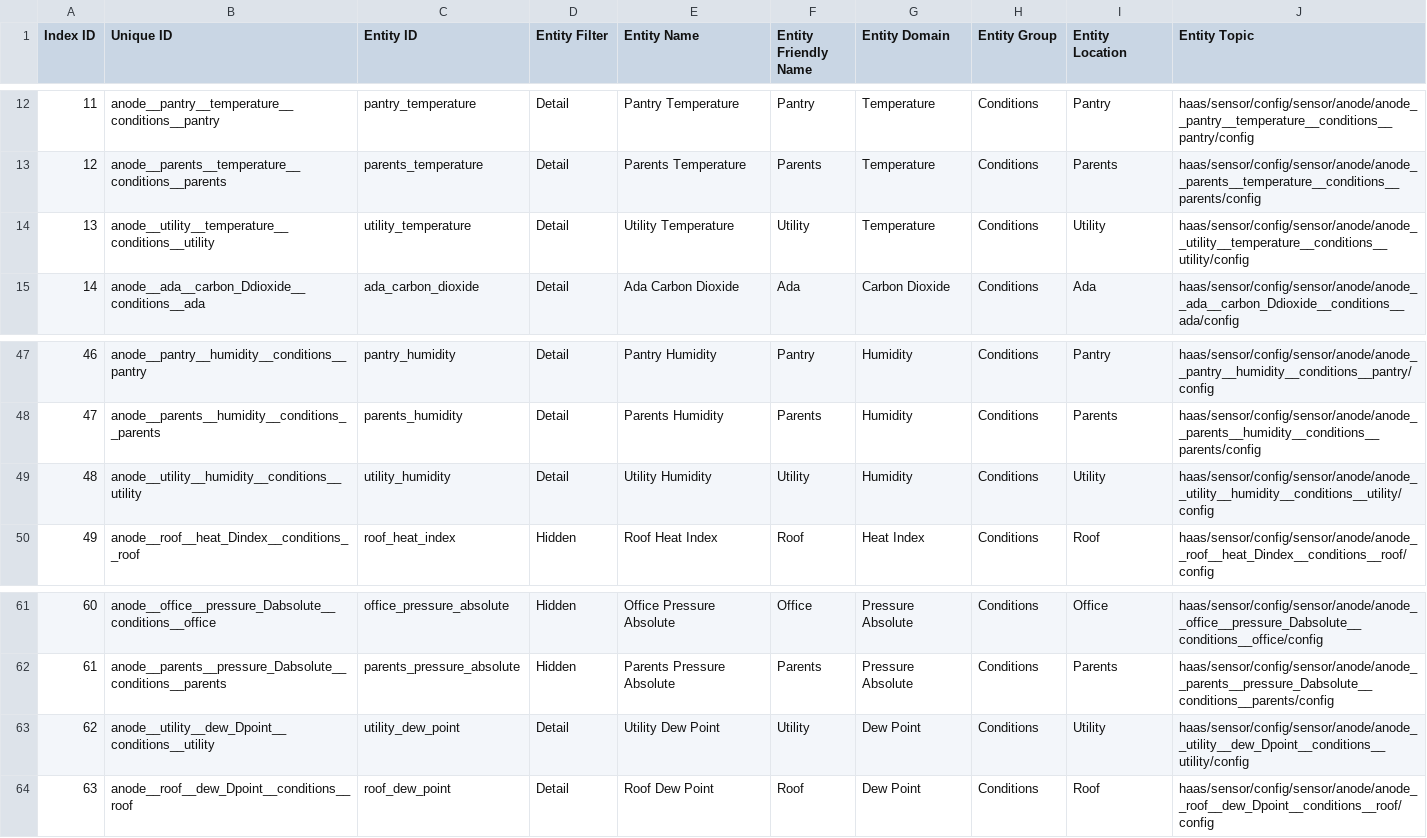
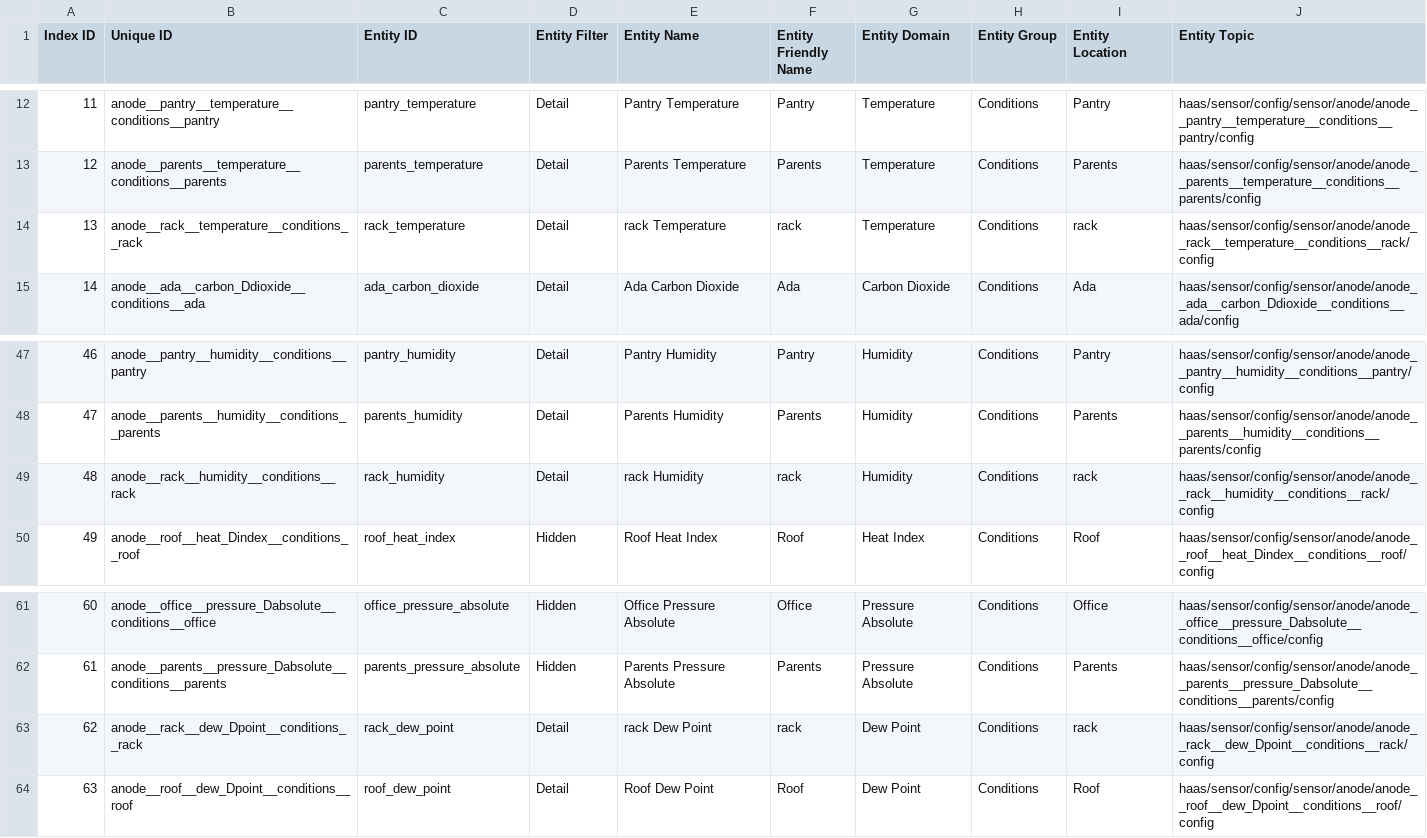
Before and after one commit to ggear/asystem, a CSV file: macmini-liz/anode/src/main/resources/metadata/sensor.csv, drawn as a sheet; only a part is shown, gaps mark what is left out.

```diff
--- a/macmini-liz/anode/src/main/resources/metadata/sensor.csv
+++ b/macmini-liz/anode/src/main/resources/metadata/sensor.csv
@@ -13,3 +13,3 @@ Index ID,Unique ID,Entity ID,Entity Filter,Entity Name,Entity Friendly Name,Enti
 12,anode__parents__temperature__conditions__parents,parents_temperature,Detail,Parents Temperature,Parents,Temperature,Conditions,Parents,haas/sensor/config/sensor/anode/anode__parents__temperature__conditions__parents/config
-13,anode__utility__temperature__conditions__utility,utility_temperature,Detail,Utility Temperature,Utility,Temperature,Conditions,Utility,haas/sensor/config/sensor/anode/anode__utility__temperature__conditions__utility/config
+13,anode__rack__temperature__conditions__rack,rack_temperature,Detail,rack Temperature,rack,Temperature,Conditions,rack,haas/sensor/config/sensor/anode/anode__rack__temperature__conditions__rack/config
 14,anode__ada__carbon_Ddioxide__conditions__ada,ada_carbon_dioxide,Detail,Ada Carbon Dioxide,Ada,Carbon Dioxide,Conditions,Ada,haas/sensor/config/sensor/anode/anode__ada__carbon_Ddioxide__conditions__ada/config
@@ -48,3 +48,3 @@ Index ID,Unique ID,Entity ID,Entity Filter,Entity Name,Entity Friendly Name,Enti
 47,anode__parents__humidity__conditions__parents,parents_humidity,Detail,Parents Humidity,Parents,Humidity,Conditions,Parents,haas/sensor/config/sensor/anode/anode__parents__humidity__conditions__parents/config
-48,anode__utility__humidity__conditions__utility,utility_humidity,Detail,Utility Humidity,Utility,Humidity,Conditions,Utility,haas/sensor/config/sensor/anode/anode__utility__humidity__conditions__utility/config
+48,anode__rack__humidity__conditions__rack,rack_humidity,Detail,rack Humidity,rack,Humidity,Conditions,rack,haas/sensor/config/sensor/anode/anode__rack__humidity__conditions__rack/config
 49,anode__roof__heat_Dindex__conditions__roof,roof_heat_index,Hidden,Roof Heat Index,Roof,Heat Index,Conditions,Roof,haas/sensor/config/sensor/anode/anode__roof__heat_Dindex__conditions__roof/config
@@ -62,3 +62,3 @@ Index ID,Unique ID,Entity ID,Entity Filter,Entity Name,Entity Friendly Name,Enti
 61,anode__parents__pressure_Dabsolute__conditions__parents,parents_pressure_absolute,Hidden,Parents Pressure Absolute,Parents,Pressure Absolute,Conditions,Parents,haas/sensor/config/sensor/anode/anode__parents__pressure_Dabsolute__conditions__parents/config
-62,anode__utility__dew_Dpoint__conditions__utility,utility_dew_point,Detail,Utility Dew Point,Utility,Dew Point,Conditions,Utility,haas/sensor/config/sensor/anode/anode__utility__dew_Dpoint__conditions__utility/config
+62,anode__rack__dew_Dpoint__conditions__rack,rack_dew_point,Detail,rack Dew Point,rack,Dew Point,Conditions,rack,haas/sensor/config/sensor/anode/anode__rack__dew_Dpoint__conditions__rack/config
 63,anode__roof__dew_Dpoint__conditions__roof,roof_dew_point,Detail,Roof Dew Point,Roof,Dew Point,Conditions,Roof,haas/sensor/config/sensor/anode/anode__roof__dew_Dpoint__conditions__roof/config
```
Also changed, not shown: 6 other files.
